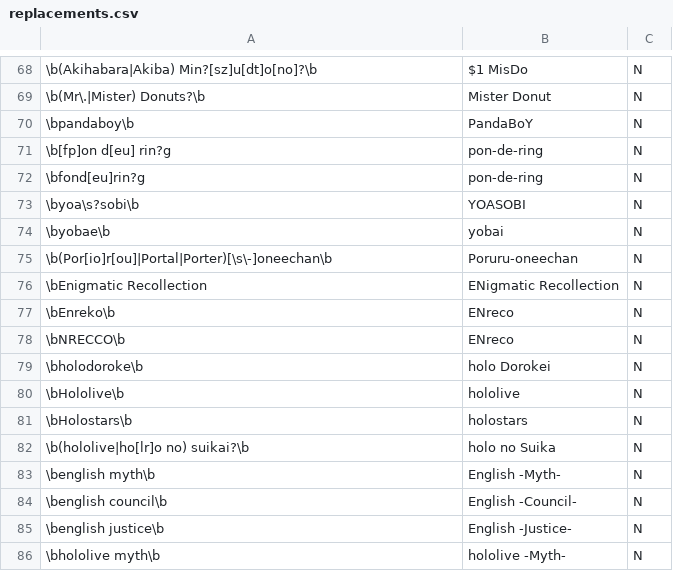
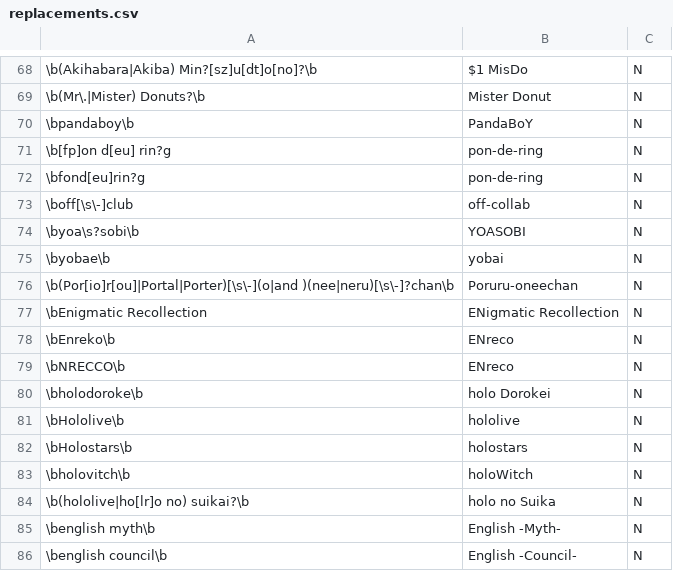
Before and after one commit to NeoAdonis/fwmc-transcript, a CSV file: morning/config/replacements.csv, drawn as a sheet; only a part is shown, gaps mark what is left out; the shorter side is filled out with more unchanged rows; addresses are those after the commit; the diff names each change by its address in the sheet, - before the commit and + after, or states it on an @@ line.

Commit message:
Add replacements (Poruru-oneechan, holoWitch, off-collab)

```diff
--- a/morning/config/replacements.csv
+++ b/morning/config/replacements.csv
+row 73: \boff[\s\-]club | off-collab | N
-A76: \b(Por[io]r[ou]|Portal|Porter)[\s\-]oneechan\b
+A76: \b(Por[io]r[ou]|Portal|Porter)[\s\-](o|and )(nee|neru)[\s\-]?chan\b
+row 83: \bholovitch\b | holoWitch | N
```
Also changed, not shown: 15 other files.
